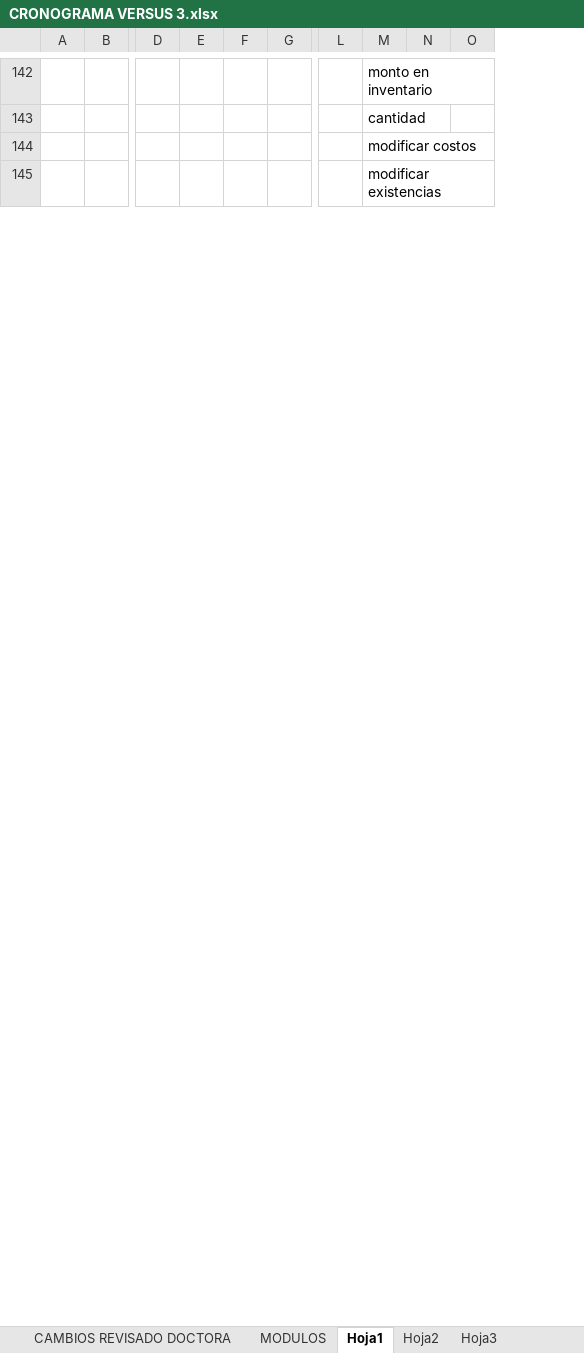
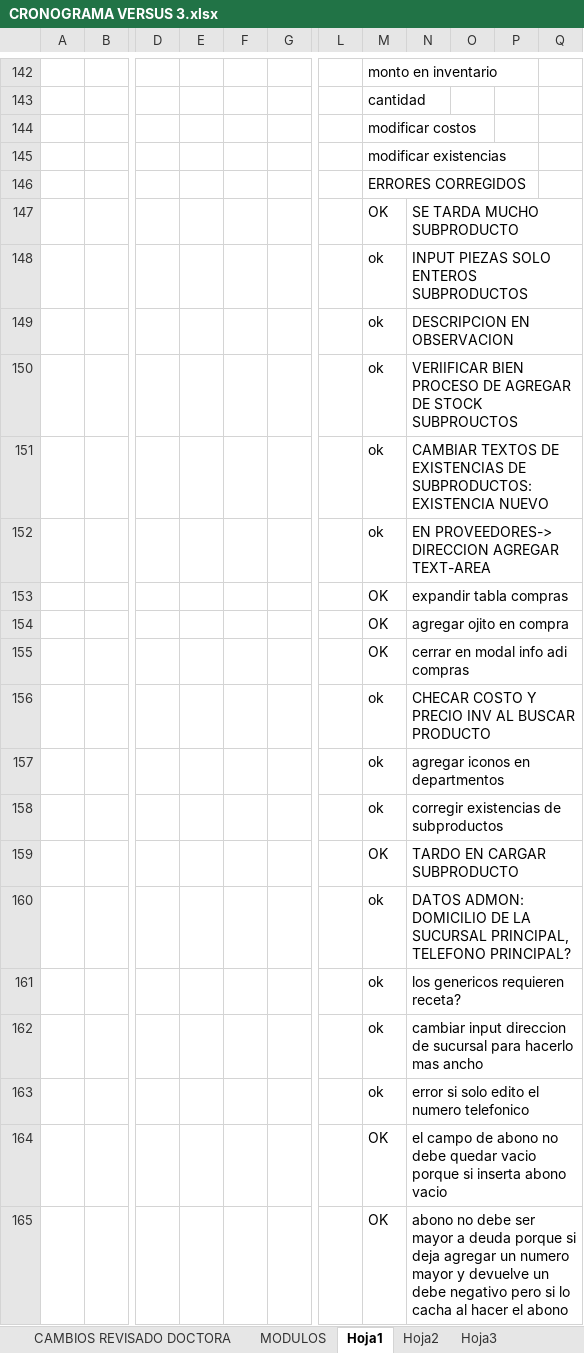
Before and after one commit to HeberZabdiel/FarmaciaGiDocumentos, an Excel workbook: SPRINT 1/CRONOGRAMA VERSUS 3.xlsx, sheet Hoja1, drawn as a sheet; only a part is shown, gaps mark what is left out; values as stored, in another font and other column widths than the file's, no borders; removed rows and columns are numbered as before the commit, all else as after; rows hold the shown columns only; the diff covers the shown part only; the diff names each change by its address in the sheet, - before the commit and + after, or states it on an @@ line.

Commit message:
datos testeo y correciones del sistema

```diff
--- a/SPRINT 1/CRONOGRAMA VERSUS 3.xlsx (sheet Hoja1)
+++ b/SPRINT 1/CRONOGRAMA VERSUS 3.xlsx (sheet Hoja1)
-column E, empty
-column F, empty
+column E, empty
+column F, empty
+column P, empty
+column Q, empty
+row 146:  |  |  |  |  |  |  | ERRORES CORREGIDOS
+row 147:  |  |  |  |  |  |  | OK | SE TARDA MUCHO SUBPRODUCTO
+row 148:  |  |  |  |  |  |  | ok | INPUT PIEZAS SOLO ENTEROS SUBPRODUCTOS
+row 149:  |  |  |  |  |  |  | ok | DESCRIPCION EN OBSERVACION
+row 150:  |  |  |  |  |  |  | ok | VERIIFICAR BIEN PROCESO DE AGREGAR DE STOCK SUBPROUCTOS
+row 151:  |  |  |  |  |  |  | ok | CAMBIAR TEXTOS DE EXISTENCIAS DE SUBPRODUCTOS: EXISTENCIA NUEVO
+row 152:  |  |  |  |  |  |  | ok | EN PROVEEDORES-> DIRECCION AGREGAR TEXT-AREA
+row 153:  |  |  |  |  |  |  | OK | expandir tabla compras
+row 154:  |  |  |  |  |  |  | OK | agregar ojito en compra
+row 155:  |  |  |  |  |  |  | OK | cerrar en modal info adi compras
+row 156:  |  |  |  |  |  |  | ok | CHECAR COSTO Y PRECIO INV AL BUSCAR PRODUCTO
+row 157:  |  |  |  |  |  |  | ok | agregar iconos en departmentos
+row 158:  |  |  |  |  |  |  | ok | corregir existencias de subproductos
+row 159:  |  |  |  |  |  |  | OK | TARDO EN CARGAR SUBPRODUCTO
+row 160:  |  |  |  |  |  |  | ok | DATOS ADMON: DOMICILIO DE LA SUCURSAL PRINCIPAL, TELEFONO PRINCIPAL?
+row 161:  |  |  |  |  |  |  | ok | los genericos requieren receta?
+row 162:  |  |  |  |  |  |  | ok | cambiar input direccion de sucursal para hacerlo mas ancho
+row 163:  |  |  |  |  |  |  | ok | error si solo edito el numero telefonico
+row 164:  |  |  |  |  |  |  | OK | el campo de abono no debe quedar vacio porque si inserta abono vacio
+row 165:  |  |  |  |  |  |  | OK | abono no debe ser mayor a deuda porque si deja agregar un numero mayor y devuelve un debe negativo pero si lo cacha al hacer el abono
```
Also changed, not shown: 51 added rows, 71 removed rows and 60 edited cells elsewhere in this sheet, 3 other files.
